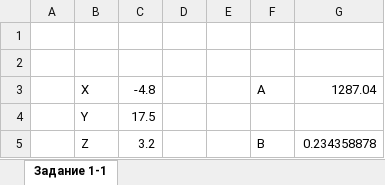
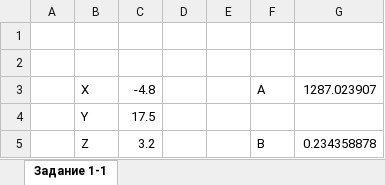
Before and after one commit to 983937/labs-informatics, an Excel workbook: Задание.xlsx, sheet Задание 1-1, drawn as a sheet; values as stored, in another font and other column widths than the file's, no borders; the diff names each change by its address in the sheet, - before the commit and + after, or states it on an @@ line.

```diff
--- a/Задание.xlsx (sheet Задание 1-1)
+++ b/Задание.xlsx (sheet Задание 1-1)
-G3: 1287.04
+G3: 1287.023907
```
